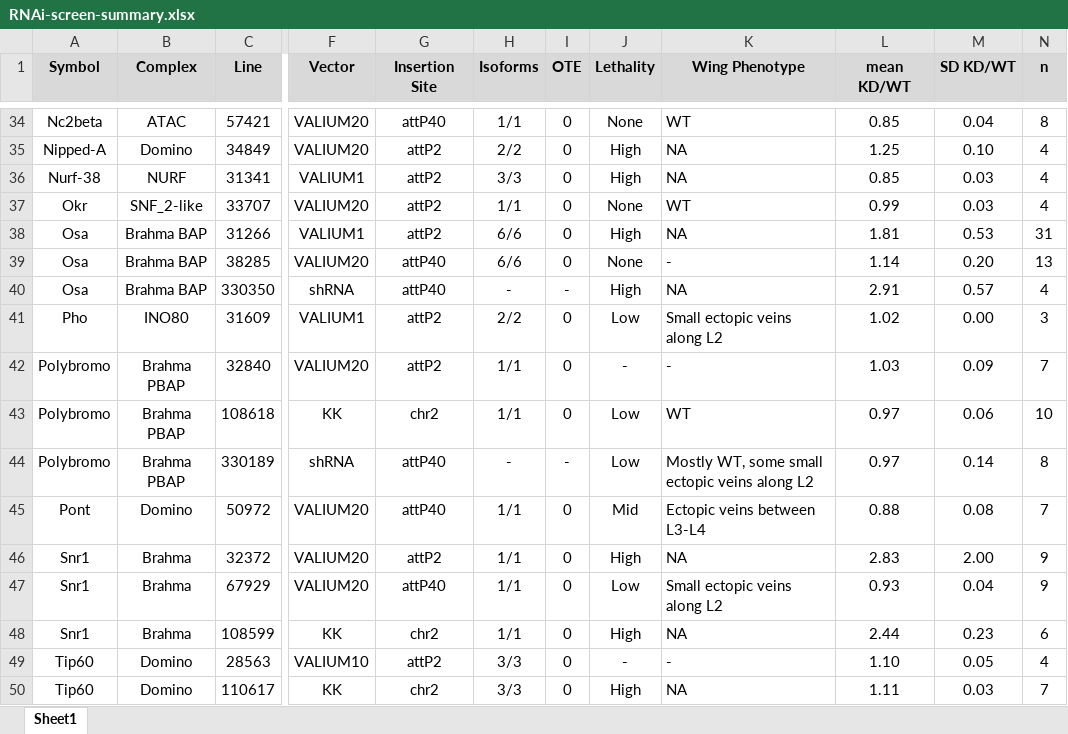
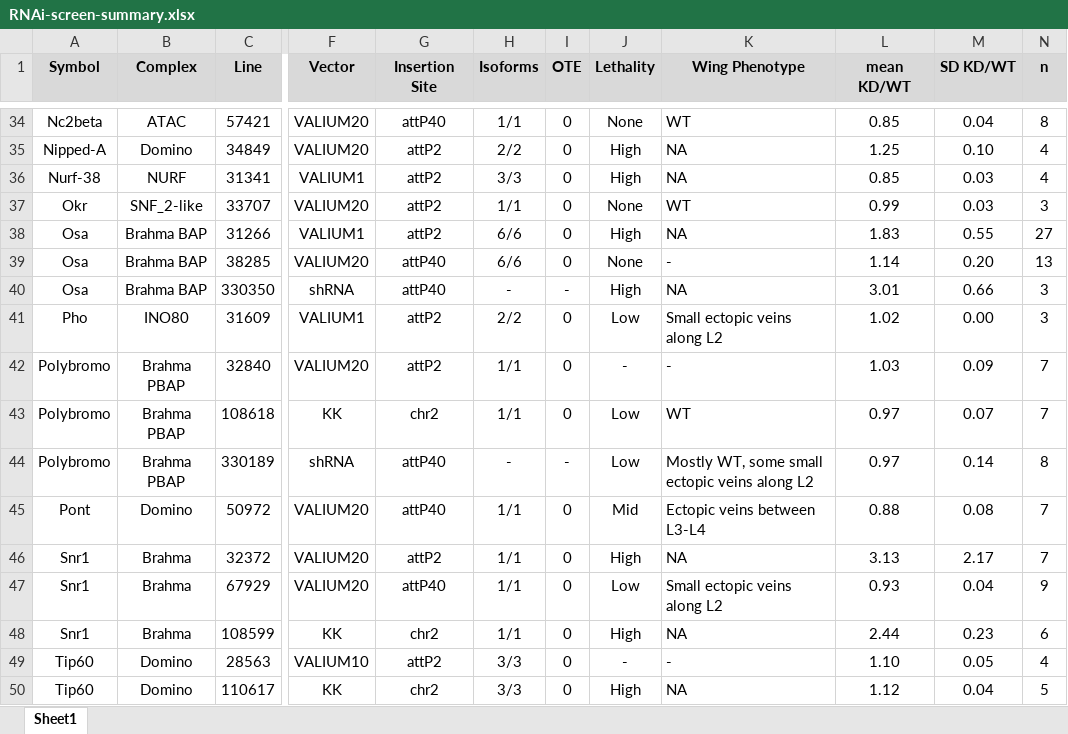
Before and after one commit to mniederhuber/Niederhuber_2023, an Excel workbook: DATA/RNAi-screen-summary.xlsx, sheet Sheet1, drawn as a sheet; only a part is shown, gaps mark what is left out; values as stored, in another font and other column widths than the file's, no borders; the diff covers the shown part only; the diff names each change by its address in the sheet, - before the commit and + after, or states it on an @@ line.

```diff
--- a/DATA/RNAi-screen-summary.xlsx (sheet Sheet1)
+++ b/DATA/RNAi-screen-summary.xlsx (sheet Sheet1)
-N37 (n): 4
+N37 (n): 3
-L38 (mean KD/WT): 1.81
+L38 (mean KD/WT): 1.83
-M38 (SD KD/WT): 0.53
+M38 (SD KD/WT): 0.55
-N38 (n): 31
+N38 (n): 27
-L40 (mean KD/WT): 2.91
+L40 (mean KD/WT): 3.01
-M40 (SD KD/WT): 0.57
+M40 (SD KD/WT): 0.66
-N40 (n): 4
+N40 (n): 3
-M43 (SD KD/WT): 0.06
+M43 (SD KD/WT): 0.07
-N43 (n): 10
+N43 (n): 7
-L46 (mean KD/WT): 2.83
+L46 (mean KD/WT): 3.13
-M46 (SD KD/WT): 2.00
+M46 (SD KD/WT): 2.17
-N46 (n): 9
+N46 (n): 7
-L50 (mean KD/WT): 1.11
+L50 (mean KD/WT): 1.12
-M50 (SD KD/WT): 0.03
+M50 (SD KD/WT): 0.04
-N50 (n): 7
+N50 (n): 5
```
Also changed, not shown: 26 edited cells elsewhere in this sheet, 9 other files.
